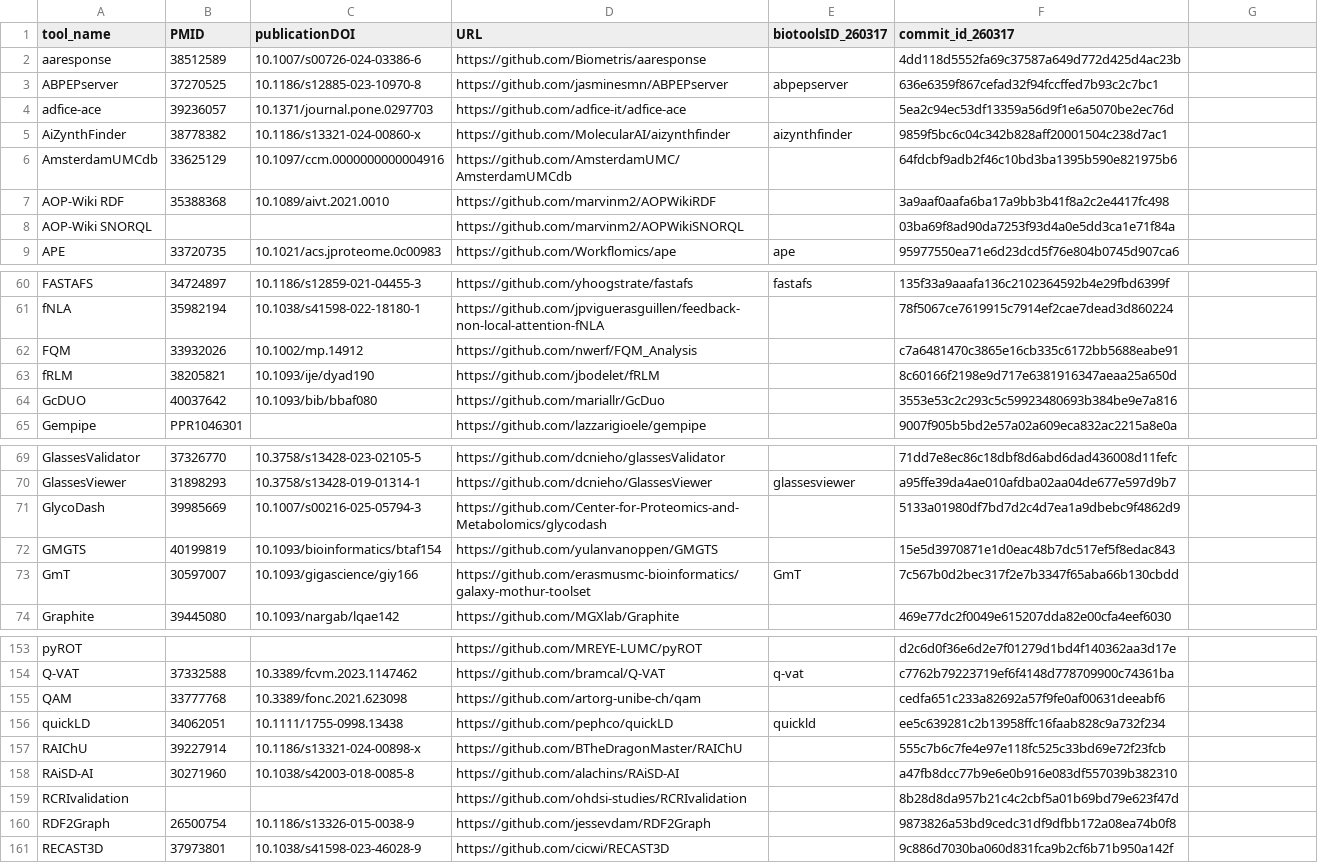
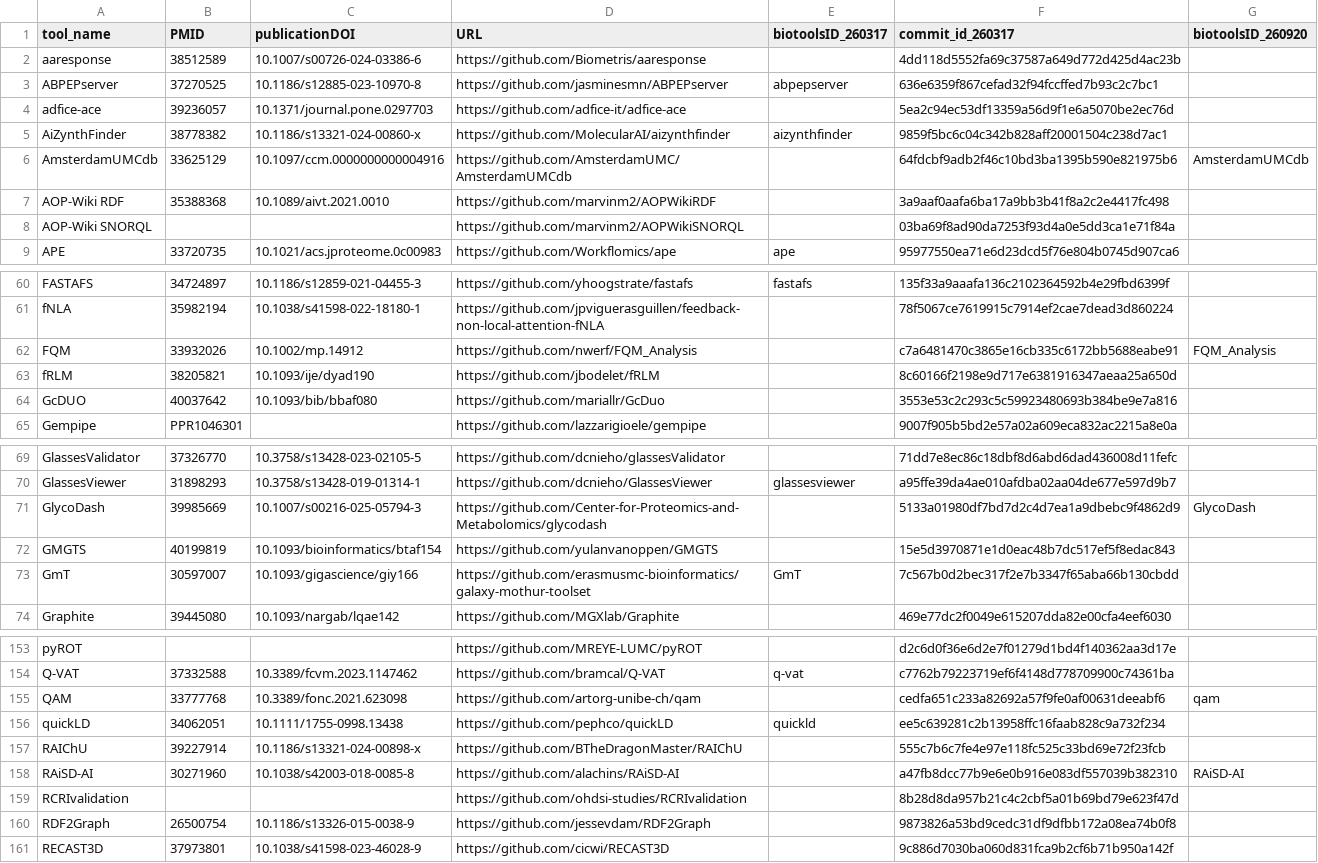
Before and after one commit to fair-toolbox/multi-modal-maturity-model, a CSV file: data/tdcc-lsh/nl_set.csv, drawn as a sheet; only a part is shown, gaps mark what is left out; the diff covers the shown part only.

```diff
--- a/data/tdcc-lsh/nl_set.csv
+++ b/data/tdcc-lsh/nl_set.csv
@@ -1 +1 @@
-tool_name,PMID,publicationDOI,URL,biotoolsID_260317,commit_id_260317
+tool_name,PMID,publicationDOI,URL,biotoolsID_260317,commit_id_260317,biotoolsID_260920
@@ -6 +6 @@ AiZynthFinder,38778382,10.1186/s13321-024-00860-x,https://github.com/MolecularAI
-AmsterdamUMCdb,33625129,10.1097/ccm.0000000000004916,https://github.com/AmsterdamUMC/AmsterdamUMCdb,,64fdcbf9adb2f46c10bd3ba1395b590e821975b6
+AmsterdamUMCdb,33625129,10.1097/ccm.0000000000004916,https://github.com/AmsterdamUMC/AmsterdamUMCdb,,64fdcbf9adb2f46c10bd3ba1395b590e821975b6,AmsterdamUMCdb
@@ -63 +63 @@ fNLA,35982194,10.1038/s41598-022-18180-1,https://github.com/jpviguerasguillen/fe
-FQM,33932026,10.1002/mp.14912,https://github.com/nwerf/FQM_Analysis,,c7a6481470c3865e16cb335c6172bb5688eabe91
+FQM,33932026,10.1002/mp.14912,https://github.com/nwerf/FQM_Analysis,,c7a6481470c3865e16cb335c6172bb5688eabe91,FQM_Analysis
@@ -72 +72 @@ GlassesViewer,31898293,10.3758/s13428-019-01314-1,https://github.com/dcnieho/Gla
-GlycoDash,39985669,10.1007/s00216-025-05794-3,https://github.com/Center-for-Proteomics-and-Metabolomics/glycodash,,5133a01980df7bd7d2c4d7ea1a9dbebc9f4862d9
+GlycoDash,39985669,10.1007/s00216-025-05794-3,https://github.com/Center-for-Proteomics-and-Metabolomics/glycodash,,5133a01980df7bd7d2c4d7ea1a9dbebc9f4862d9,GlycoDash
@@ -156 +156 @@ Q-VAT,37332588,10.3389/fcvm.2023.1147462,https://github.com/bramcal/Q-VAT,q-vat,
-QAM,33777768,10.3389/fonc.2021.623098,https://github.com/artorg-unibe-ch/qam,,cedfa651c233a82692a57f9fe0af00631deeabf6
+QAM,33777768,10.3389/fonc.2021.623098,https://github.com/artorg-unibe-ch/qam,,cedfa651c233a82692a57f9fe0af00631deeabf6,qam
@@ -159 +159 @@ RAIChU,39227914,10.1186/s13321-024-00898-x,https://github.com/BTheDragonMaster/R
-RAiSD-AI,30271960,10.1038/s42003-018-0085-8 ,https://github.com/alachins/RAiSD-AI,,a47fb8dcc77b9e6e0b916e083df557039b382310
+RAiSD-AI,30271960,10.1038/s42003-018-0085-8 ,https://github.com/alachins/RAiSD-AI,,a47fb8dcc77b9e6e0b916e083df557039b382310,RAiSD-AI
```
Also changed, not shown: 9 edited cells elsewhere in this file, 14 other files.
